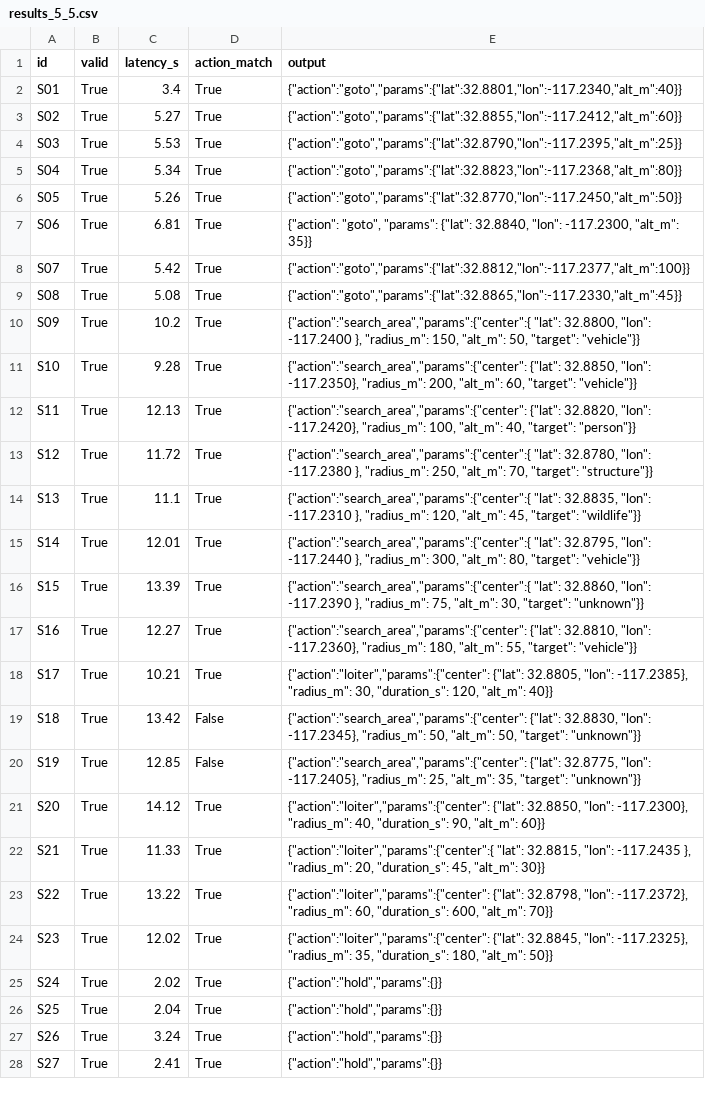
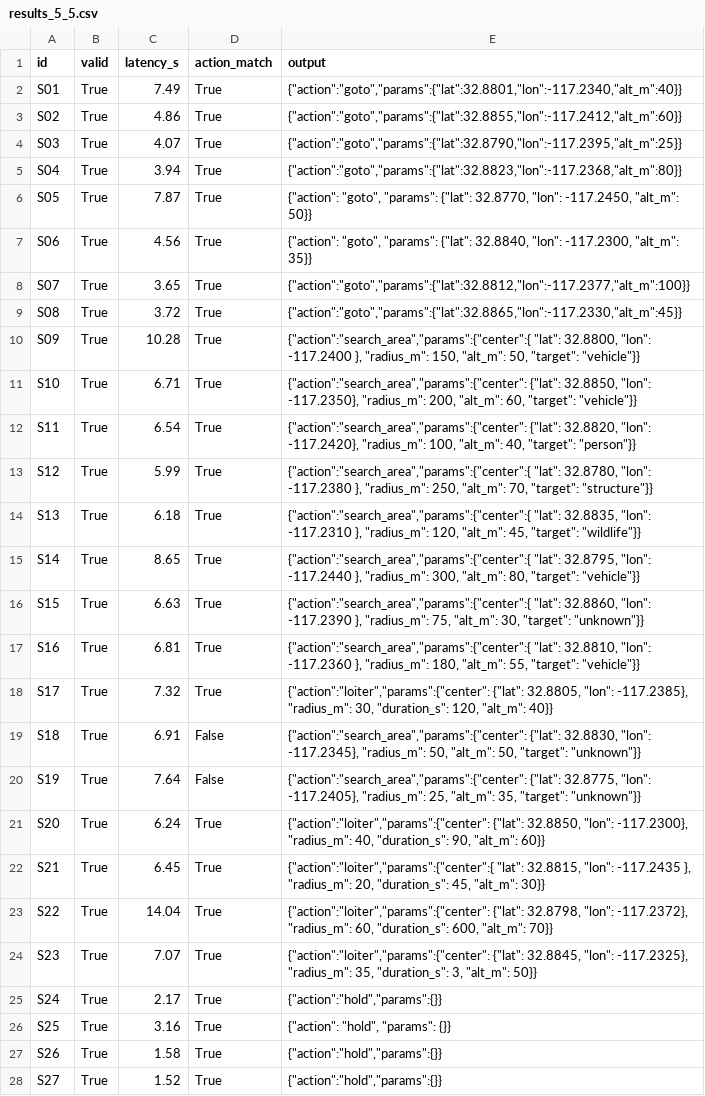
Before and after one commit to aaron8wong-spec/i4NSTeamWilco, a CSV file: language/results_5_5.csv, drawn as a sheet; only a part is shown; the diff covers the shown part only; the diff names each change by its address in the sheet, - before the commit and + after, or states it on an @@ line.

```diff
--- a/language/results_5_5.csv
+++ b/language/results_5_5.csv
-C2 (latency_s): 3.4
+C2 (latency_s): 7.49
-C3 (latency_s): 5.27
+C3 (latency_s): 4.86
-C4 (latency_s): 5.53
+C4 (latency_s): 4.07
-C5 (latency_s): 5.34
+C5 (latency_s): 3.94
-C6 (latency_s): 5.26
+C6 (latency_s): 7.87
-E6 (output): {"action":"goto","params":{"lat":32.8770,"lon":-117.2450,"alt_m":50}}
+E6 (output): {"action": "goto", "params": {"lat": 32.8770, "lon": -117.2450, "alt_m": 50}}
-C7 (latency_s): 6.81
+C7 (latency_s): 4.56
-C8 (latency_s): 5.42
+C8 (latency_s): 3.65
-C9 (latency_s): 5.08
+C9 (latency_s): 3.72
-C10 (latency_s): 10.2
+C10 (latency_s): 10.28
-C11 (latency_s): 9.28
+C11 (latency_s): 6.71
-C12 (latency_s): 12.13
+C12 (latency_s): 6.54
-C13 (latency_s): 11.72
+C13 (latency_s): 5.99
-C14 (latency_s): 11.1
+C14 (latency_s): 6.18
-C15 (latency_s): 12.01
+C15 (latency_s): 8.65
-C16 (latency_s): 13.39
+C16 (latency_s): 6.63
-C17 (latency_s): 12.27
+C17 (latency_s): 6.81
-E17 (output): {"action":"search_area","params":{"center": {"lat": 32.8810, "lon": -117.2360}, "radius_m": 180,…
+E17 (output): {"action":"search_area","params":{"center":{ "lat": 32.8810, "lon": -117.2360 }, "radius_m": 180,…
-C18 (latency_s): 10.21
+C18 (latency_s): 7.32
-C19 (latency_s): 13.42
+C19 (latency_s): 6.91
-C20 (latency_s): 12.85
+C20 (latency_s): 7.64
-C21 (latency_s): 14.12
+C21 (latency_s): 6.24
-C22 (latency_s): 11.33
+C22 (latency_s): 6.45
-C23 (latency_s): 13.22
+C23 (latency_s): 14.04
-C24 (latency_s): 12.02
+C24 (latency_s): 7.07
-E24 (output): …35, "duration_s": 180, "alt_m": 50}}
+E24 (output): …35, "duration_s": 3, "alt_m": 50}}
-C25 (latency_s): 2.02
+C25 (latency_s): 2.17
-C26 (latency_s): 2.04
+C26 (latency_s): 3.16
-E26 (output): {"action":"hold","params":{}}
+E26 (output): {"action": "hold", "params": {}}
-C27 (latency_s): 3.24
+C27 (latency_s): 1.58
-C28 (latency_s): 2.41
+C28 (latency_s): 1.52
```
Also changed, not shown: 17 edited cells elsewhere in this file, 1 other file.
